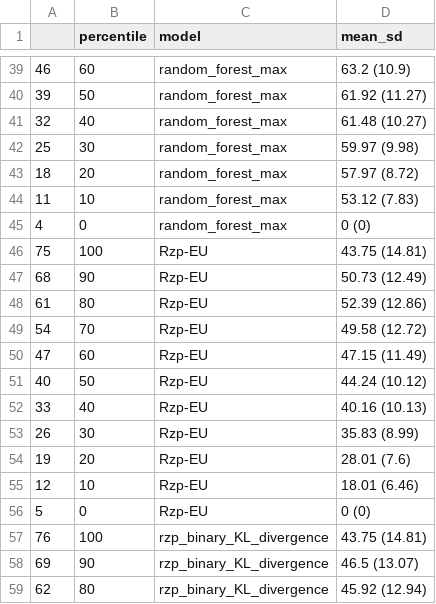
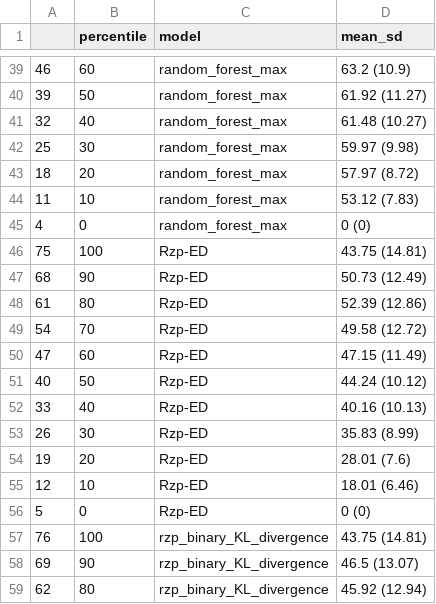
Before and after one commit to Matthias2193/APA, a CSV file: ResultGraphs/Conversion/qini_conversion.csv, drawn as a sheet; only a part is shown, gaps mark what is left out.

Commit message:
Updated Conversion Results

```diff
--- a/ResultGraphs/Conversion/qini_conversion.csv
+++ b/ResultGraphs/Conversion/qini_conversion.csv
@@ -45,13 +45,13 @@
 "4",0,"random_forest_max","0 (0)"
-"75",100,"Rzp-EU","43.75 (14.81)"
-"68",90,"Rzp-EU","50.73 (12.49)"
-"61",80,"Rzp-EU","52.39 (12.86)"
-"54",70,"Rzp-EU","49.58 (12.72)"
-"47",60,"Rzp-EU","47.15 (11.49)"
-"40",50,"Rzp-EU","44.24 (10.12)"
-"33",40,"Rzp-EU","40.16 (10.13)"
-"26",30,"Rzp-EU","35.83 (8.99)"
-"19",20,"Rzp-EU","28.01 (7.6)"
-"12",10,"Rzp-EU","18.01 (6.46)"
-"5",0,"Rzp-EU","0 (0)"
+"75",100,"Rzp-ED","43.75 (14.81)"
+"68",90,"Rzp-ED","50.73 (12.49)"
+"61",80,"Rzp-ED","52.39 (12.86)"
+"54",70,"Rzp-ED","49.58 (12.72)"
+"47",60,"Rzp-ED","47.15 (11.49)"
+"40",50,"Rzp-ED","44.24 (10.12)"
+"33",40,"Rzp-ED","40.16 (10.13)"
+"26",30,"Rzp-ED","35.83 (8.99)"
+"19",20,"Rzp-ED","28.01 (7.6)"
+"12",10,"Rzp-ED","18.01 (6.46)"
+"5",0,"Rzp-ED","0 (0)"
 "76",100,"rzp_binary_KL_divergence","43.75 (14.81)"
```
Also changed, not shown: ResultGraphs/Conversion/results_conversion.csv, 5 other files.
